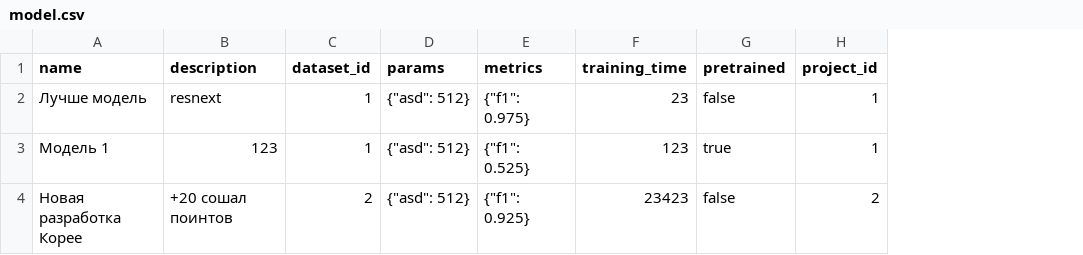
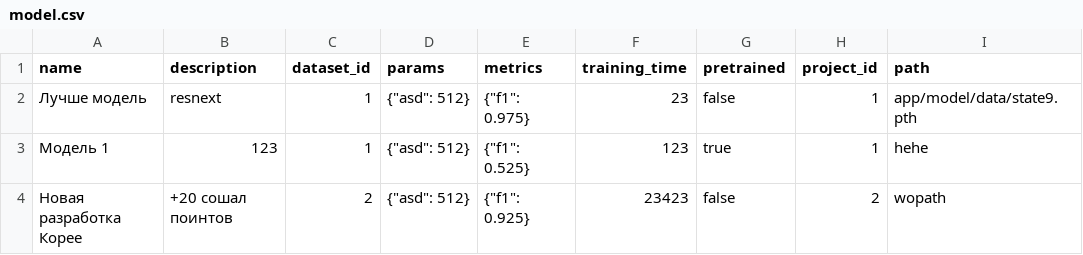
Before and after one commit to HuviX/aviah4ck, a CSV file: app/db/dummy/model.csv, drawn as a sheet; the diff names each change by its address in the sheet, - before the commit and + after, or states it on an @@ line.

Commit message:
FIX: dummy

```diff
--- a/app/db/dummy/model.csv
+++ b/app/db/dummy/model.csv
+column I (path), rows 2-4: app/model/data/state9.pth | hehe | wopath
```
